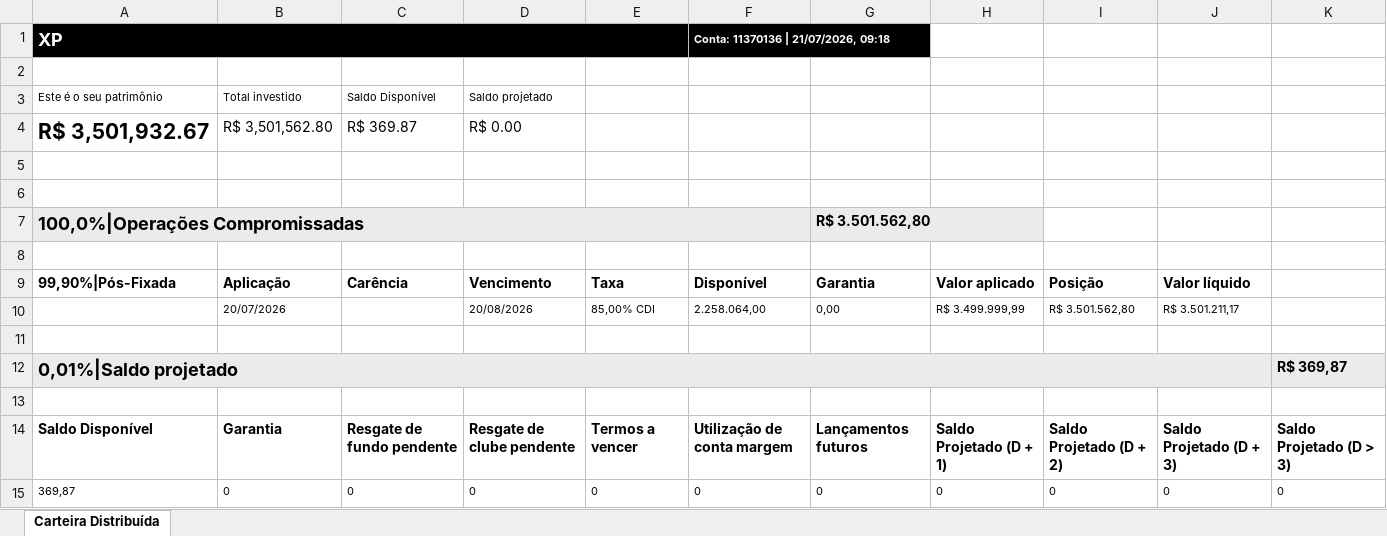
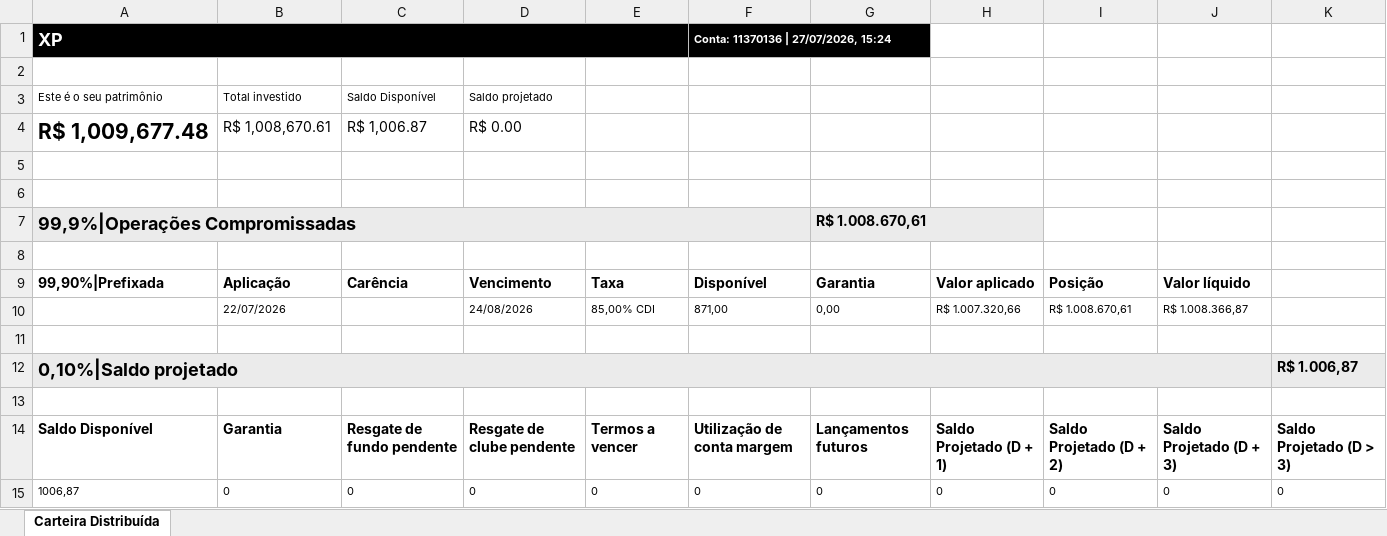
Before and after one commit to AloacaoMWealth/tesourariagrupobotuvera, an Excel workbook: data/positions/Posição Consolidada - 11370136.xlsx, sheet Carteira Distribuída, drawn as a sheet; values as stored, in another font and other column widths than the file's, no borders; removed rows and columns are numbered as before the commit, all else as after; the diff names each change by its address in the sheet, - before the commit and + after, or states it on an @@ line.

```diff
--- a/data/positions/Posição Consolidada - 11370136.xlsx (sheet Carteira Distribuída)
+++ b/data/positions/Posição Consolidada - 11370136.xlsx (sheet Carteira Distribuída)
-F1: Conta: 11370136 | 21/07/2026, 09:18
+F1: Conta: 11370136 | 27/07/2026, 15:24
-A4: R$ 3,501,932.67
+A4: R$ 1,009,677.48
-B4: R$ 3,501,562.80
+B4: R$ 1,008,670.61
-C4: R$ 369.87
+C4: R$ 1,006.87
-row 7: 100,0%|Operações Compromissadas |  |  |  |  |  | R$ 3.501.562,80
+row 7: 99,9%|Operações Compromissadas |  |  |  |  |  | R$ 1.008.670,61
-A9: 99,90%|Pós-Fixada
+A9: 99,90%|Prefixada
-B10: 20/07/2026
+B10: 22/07/2026
-D10: 20/08/2026
+D10: 24/08/2026
-F10: 2.258.064,00
+F10: 871,00
-H10: R$ 3.499.999,99
+H10: R$ 1.007.320,66
-I10: R$ 3.501.562,80
+I10: R$ 1.008.670,61
-J10: R$ 3.501.211,17
+J10: R$ 1.008.366,87
-A12: 0,01%|Saldo projetado
+A12: 0,10%|Saldo projetado
-K12: R$ 369,87
+K12: R$ 1.006,87
-A15: 369,87
+A15: 1006,87
```
Also changed, not shown: data/positions/Posição Consolidada - 4163084.xlsx, data/positions/Posição Consolidada - 5166121.xlsx, 2 other files.
